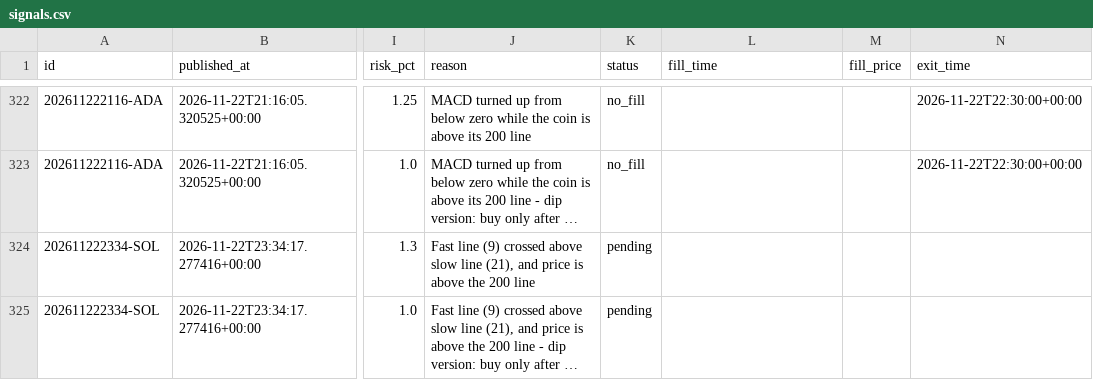
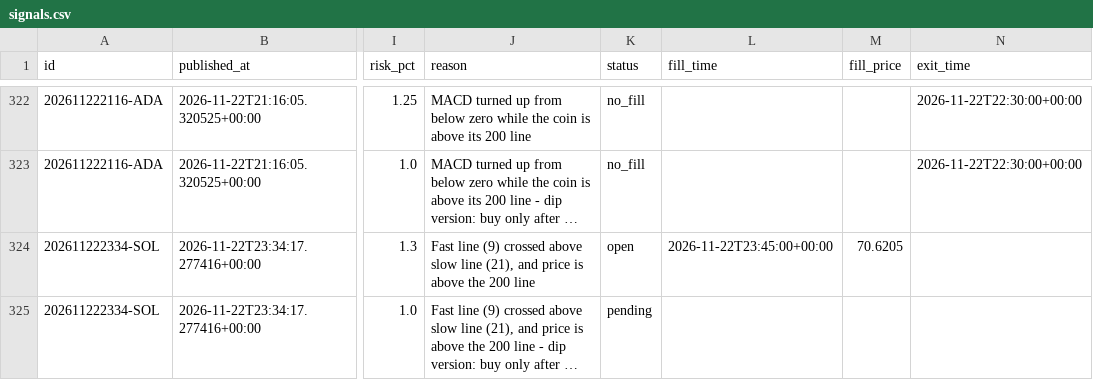
Before and after one commit to tauhid97/Crypto-Boss, a CSV file: data/signals.csv, drawn as a sheet; only a part is shown, gaps mark what is left out; long unchanged cells end in …; the diff names each change by its address in the sheet, - before the commit and + after, or states it on an @@ line.

```diff
--- a/data/signals.csv
+++ b/data/signals.csv
-K324 (status): pending
+K324 (status): open
-L324 (fill_time): (empty)
+L324 (fill_time): 2026-11-22T23:45:00+00:00
-M324 (fill_price): (empty)
+M324 (fill_price): 70.6205
```
Also changed, not shown: 1 other file.
